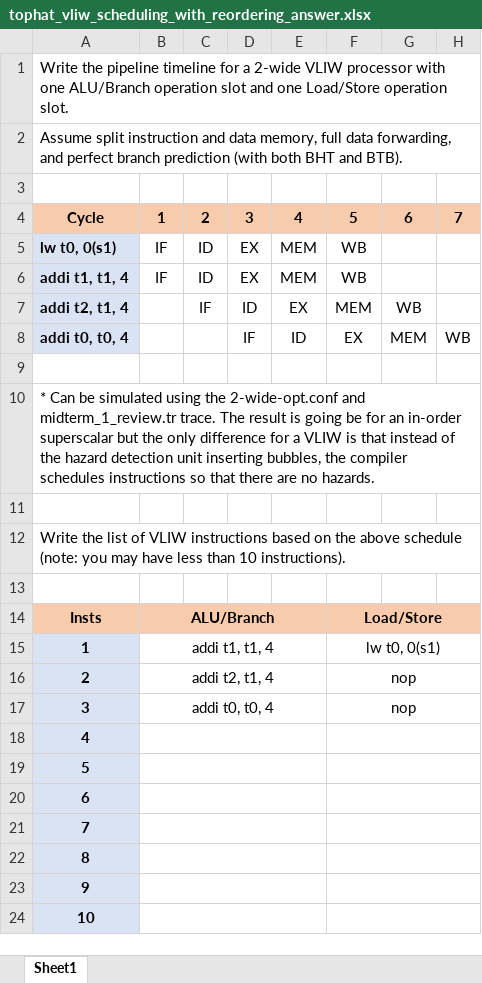
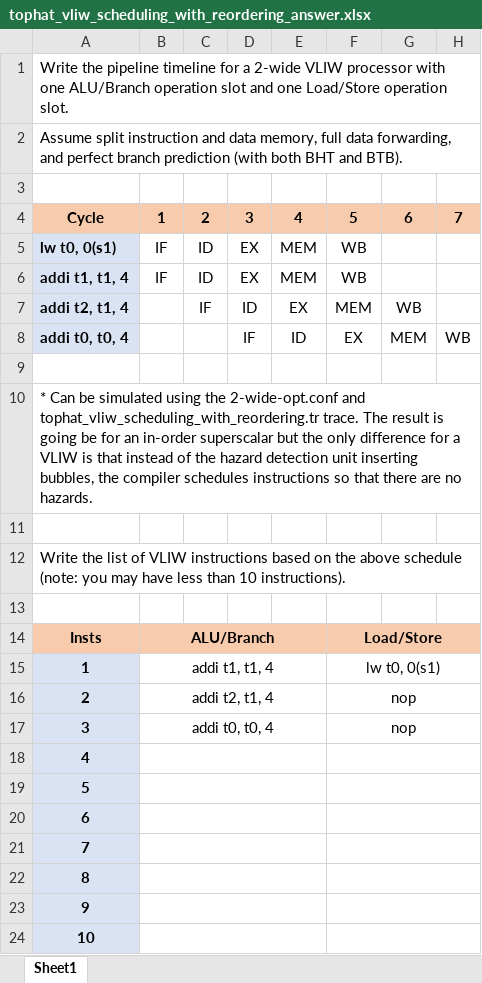
Before and after one commit to wonsunahn/CS1541_Fall2020, an Excel workbook: study_guides/midterm_1_review/tophat_vliw_scheduling_with_reordering_answer.xlsx, sheet Sheet1, drawn as a sheet; only a part is shown; values as stored, in another font and other column widths than the file's, no borders; the diff names each change by its address in the sheet, - before the commit and + after, or states it on an @@ line.

Commit message:
Updates to add trace file.

```diff
--- a/study_guides/midterm_1_review/tophat_vliw_scheduling_with_reordering_answer.xlsx (sheet Sheet1)
+++ b/study_guides/midterm_1_review/tophat_vliw_scheduling_with_reordering_answer.xlsx (sheet Sheet1)
-A10: …2-wide-opt.conf and midterm_1_review.tr trace. The…
+A10: …2-wide-opt.conf and tophat_vliw_scheduling_with_reordering.tr trace. The…
```
Also changed, not shown: study_guides/midterm_1_review/tophat_vliw_scheduling_answer.xlsx, 2 other files.
